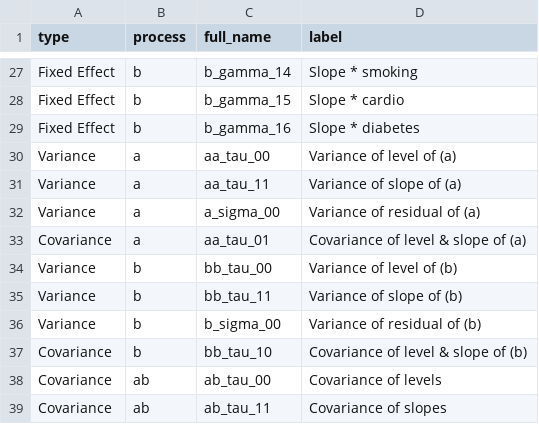
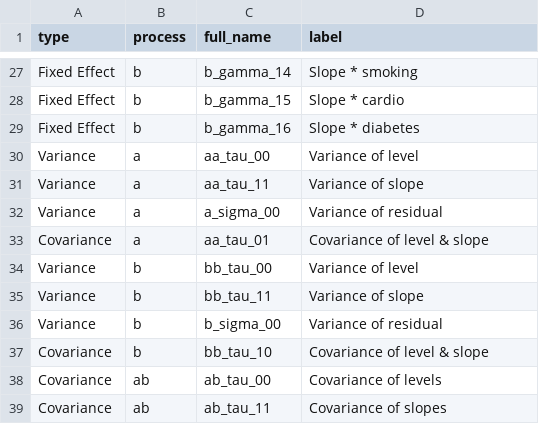
Before and after one commit to IALSA/IALSA-2015-Portland, a CSV file: data/shared/tables/study-specific-stencil-v7.csv, drawn as a sheet; only a part is shown, gaps mark what is left out.

Commit message:
#143 updated table stencil

```diff
--- a/data/shared/tables/study-specific-stencil-v7.csv
+++ b/data/shared/tables/study-specific-stencil-v7.csv
@@ -29,10 +29,10 @@ Fixed Effect,b,b_gamma_15,Slope * cardio
 Fixed Effect,b,b_gamma_16,Slope * diabetes
-Variance,a,aa_tau_00,Variance of level of (a)
-Variance,a,aa_tau_11,Variance of slope of (a)
-Variance,a,a_sigma_00,Variance of residual of (a)
-Covariance,a,aa_tau_01,Covariance of level & slope of (a)
-Variance,b,bb_tau_00,Variance of level of (b)
-Variance,b,bb_tau_11,Variance of slope of (b)
-Variance,b,b_sigma_00,Variance of residual of (b)
-Covariance,b,bb_tau_10,Covariance of level & slope of (b)
+Variance,a,aa_tau_00,Variance of level
+Variance,a,aa_tau_11,Variance of slope
+Variance,a,a_sigma_00,Variance of residual
+Covariance,a,aa_tau_01,Covariance of level & slope
+Variance,b,bb_tau_00,Variance of level
+Variance,b,bb_tau_11,Variance of slope
+Variance,b,b_sigma_00,Variance of residual
+Covariance,b,bb_tau_10,Covariance of level & slope
 Covariance,ab,ab_tau_00,Covariance of levels
```
